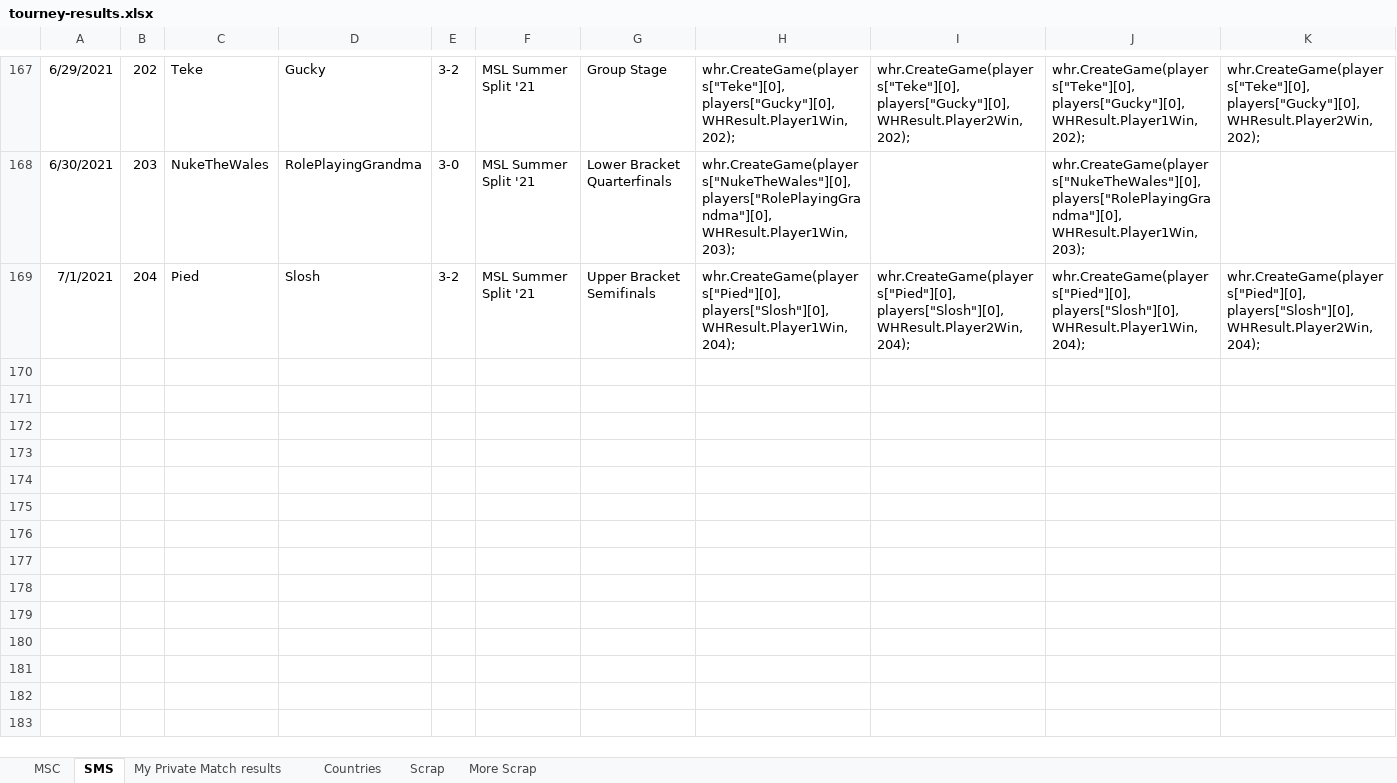
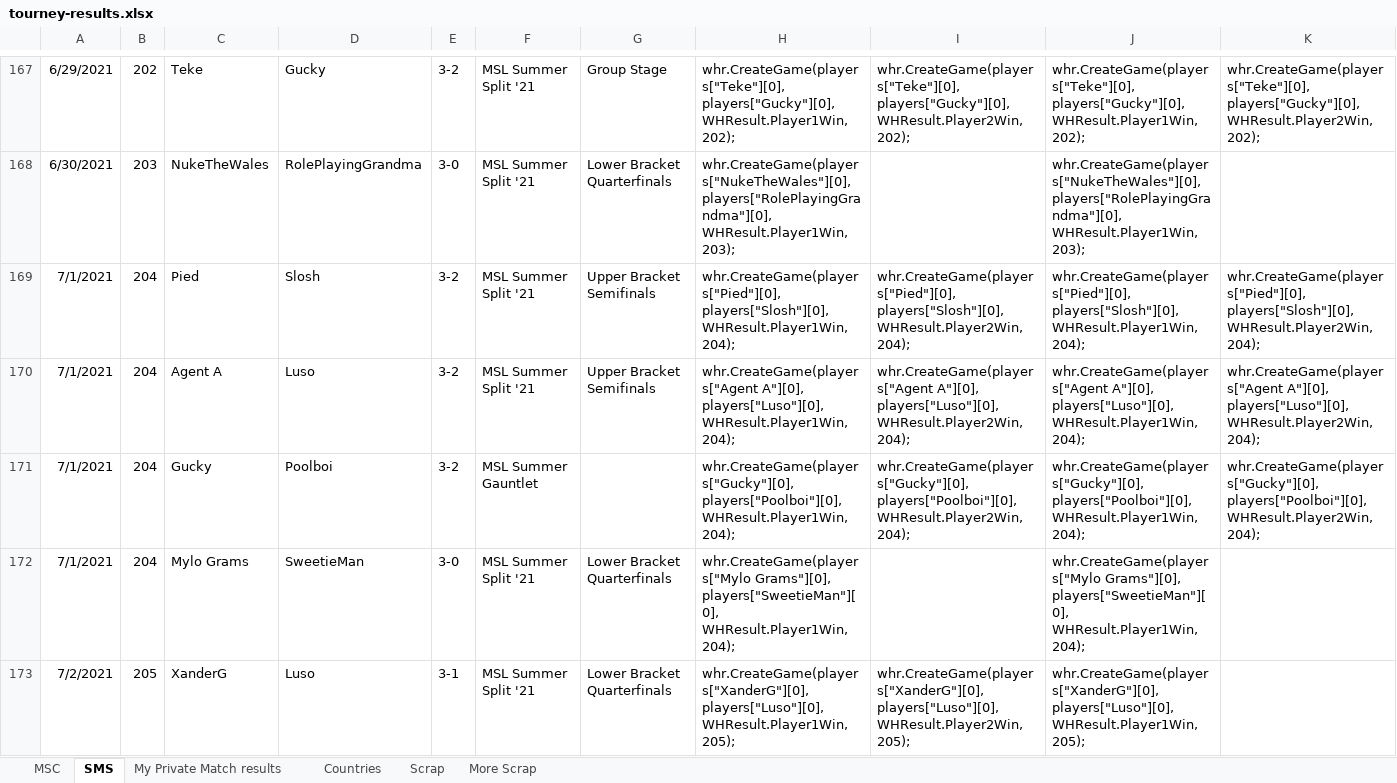
Before and after one commit to Rocci1212/MscTournamentRatings, an Excel workbook: MscTournamentRatings/tourney-results.xlsx, sheet SMS, drawn as a sheet; only a part is shown, gaps mark what is left out; values as stored, in another font and other column widths than the file's, no borders; rows hold the shown columns only; the diff names each change by its address in the sheet, - before the commit and + after, or states it on an @@ line.

```diff
--- a/MscTournamentRatings/tourney-results.xlsx (sheet SMS)
+++ b/MscTournamentRatings/tourney-results.xlsx (sheet SMS)
+row 170: 7/1/2021 | 204 | Agent A | Luso | 3-2 | MSL Summer Split '21 | Upper Bracket Semifinals | whr.CreateGame(players["Agent A"][0], players["Luso"][0], WHResult.Player1Win, 204); | whr.CreateGame(players["Agent A"][0], players["Luso"][0], WHResult.Player2Win, 204); | whr.CreateGame(players["Agent A"][0], players["Luso"][0], WHResult.Player1Win, 204); | whr.CreateGame(players["Agent A"][0], players["Luso"][0], WHResult.Player2Win, 204);
+row 171: 7/1/2021 | 204 | Gucky | Poolboi | 3-2 | MSL Summer Gauntlet |  | whr.CreateGame(players["Gucky"][0], players["Poolboi"][0], WHResult.Player1Win, 204); | whr.CreateGame(players["Gucky"][0], players["Poolboi"][0], WHResult.Player2Win, 204); | whr.CreateGame(players["Gucky"][0], players["Poolboi"][0], WHResult.Player1Win, 204); | whr.CreateGame(players["Gucky"][0], players["Poolboi"][0], WHResult.Player2Win, 204);
+row 172: 7/1/2021 | 204 | Mylo Grams | SweetieMan | 3-0 | MSL Summer Split '21 | Lower Bracket Quarterfinals | whr.CreateGame(players["Mylo Grams"][0], players["SweetieMan"][0], WHResult.Player1Win, 204); |  | whr.CreateGame(players["Mylo Grams"][0], players["SweetieMan"][0], WHResult.Player1Win, 204);
+row 173: 7/2/2021 | 205 | XanderG | Luso | 3-1 | MSL Summer Split '21 | Lower Bracket Quarterfinals | whr.CreateGame(players["XanderG"][0], players["Luso"][0], WHResult.Player1Win, 205); | whr.CreateGame(players["XanderG"][0], players["Luso"][0], WHResult.Player2Win, 205); | whr.CreateGame(players["XanderG"][0], players["Luso"][0], WHResult.Player1Win, 205);
```
Also changed, not shown: sheet MSC, 1 other file.
